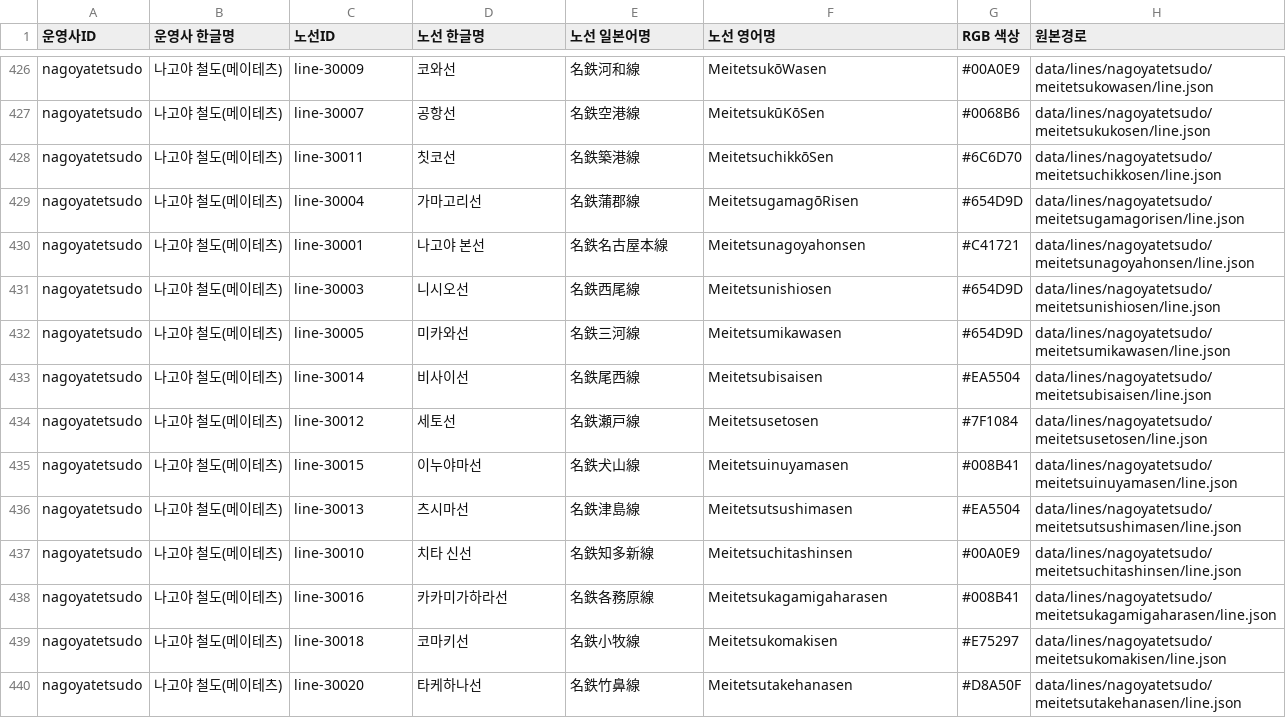
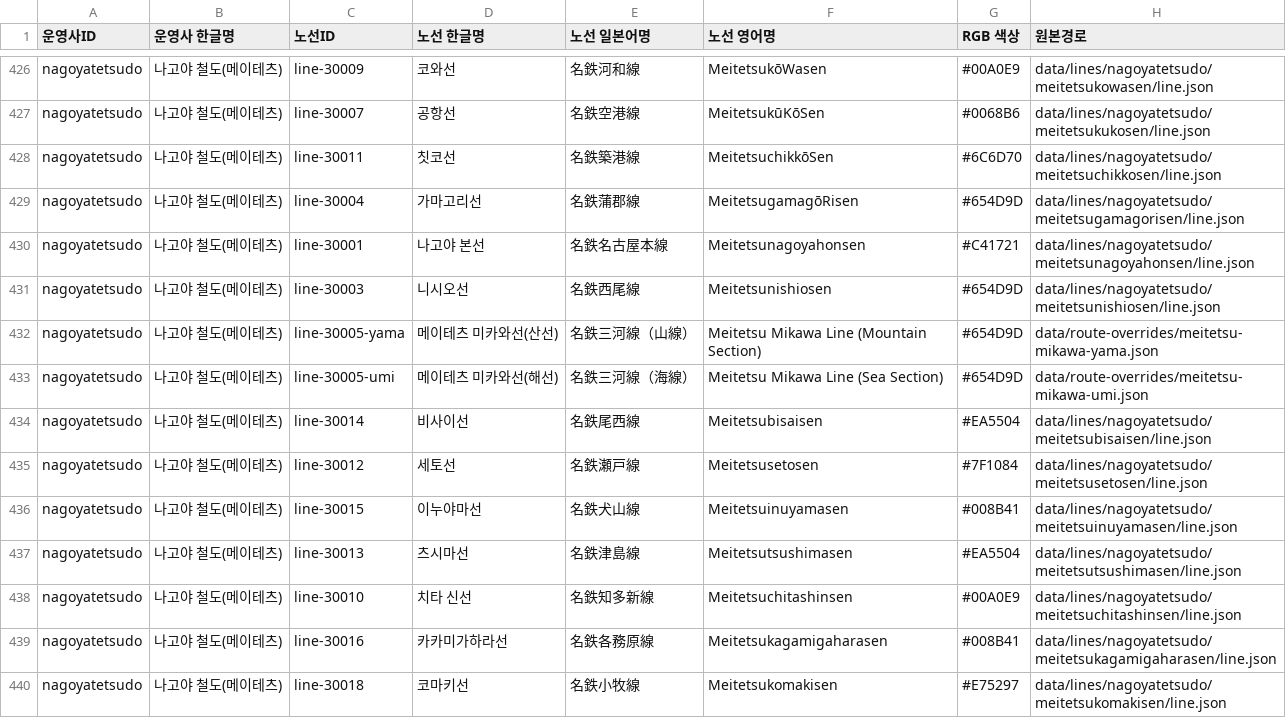
Before and after one commit to s3h0726/SUBTYPE, a CSV file: reports/korean-names/lines.csv, drawn as a sheet; only a part is shown, gaps mark what is left out; the shorter side is filled out with more unchanged rows.

```diff
--- a/reports/korean-names/lines.csv
+++ b/reports/korean-names/lines.csv
@@ -431,3 +431,4 @@
 "nagoyatetsudo","나고야 철도(메이테츠)","line-30003","니시오선","名鉄西尾線","Meitetsunishiosen","#654D9D","data/lines/nagoyatetsudo/meitetsunishiosen/line.json"
-"nagoyatetsudo","나고야 철도(메이테츠)","line-30005","미카와선","名鉄三河線","Meitetsumikawasen","#654D9D","data/lines/nagoyatetsudo/meitetsumikawasen/line.json"
+"nagoyatetsudo","나고야 철도(메이테츠)","line-30005-yama","메이테츠 미카와선(산선)","名鉄三河線（山線）","Meitetsu Mikawa Line (Mountain Section)","#654D9D","data/route-overrides/meitetsu-mikawa-yama.json"
+"nagoyatetsudo","나고야 철도(메이테츠)","line-30005-umi","메이테츠 미카와선(해선)","名鉄三河線（海線）","Meitetsu Mikawa Line (Sea Section)","#654D9D","data/route-overrides/meitetsu-mikawa-umi.json"
 "nagoyatetsudo","나고야 철도(메이테츠)","line-30014","비사이선","名鉄尾西線","Meitetsubisaisen","#EA5504","data/lines/nagoyatetsudo/meitetsubisaisen/line.json"
```
Also changed, not shown: reports/korean-names/stations-unique.csv, 2 other files.
